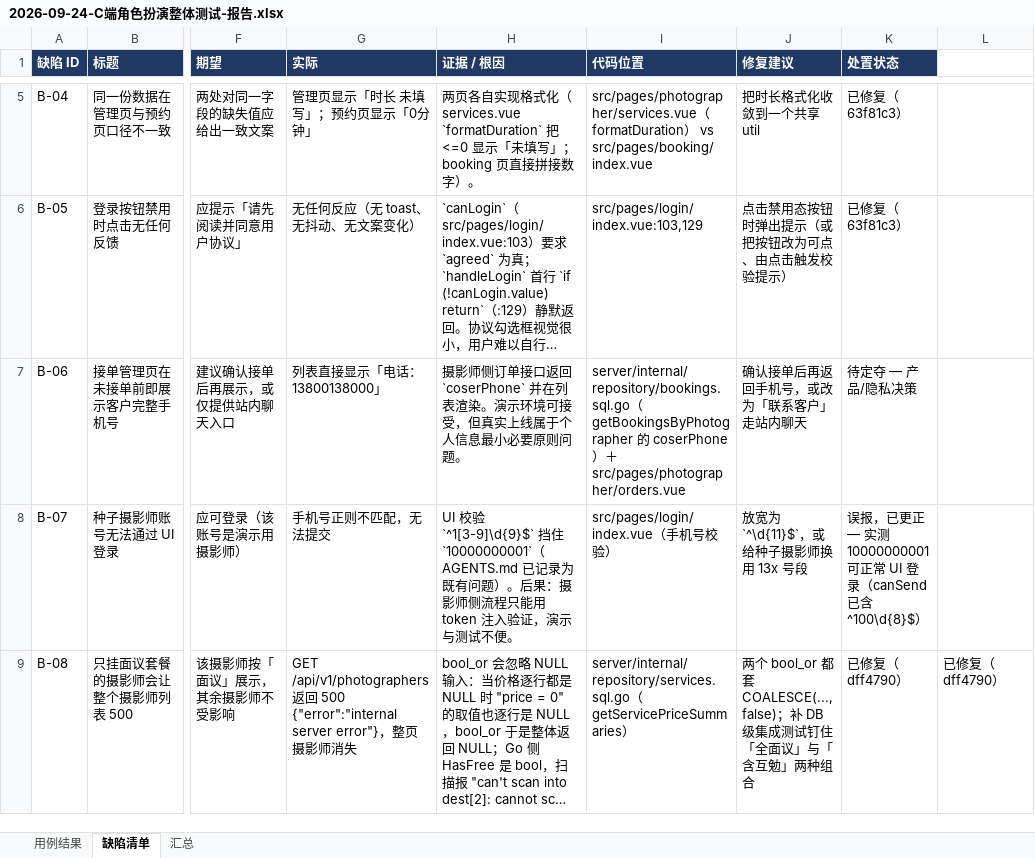
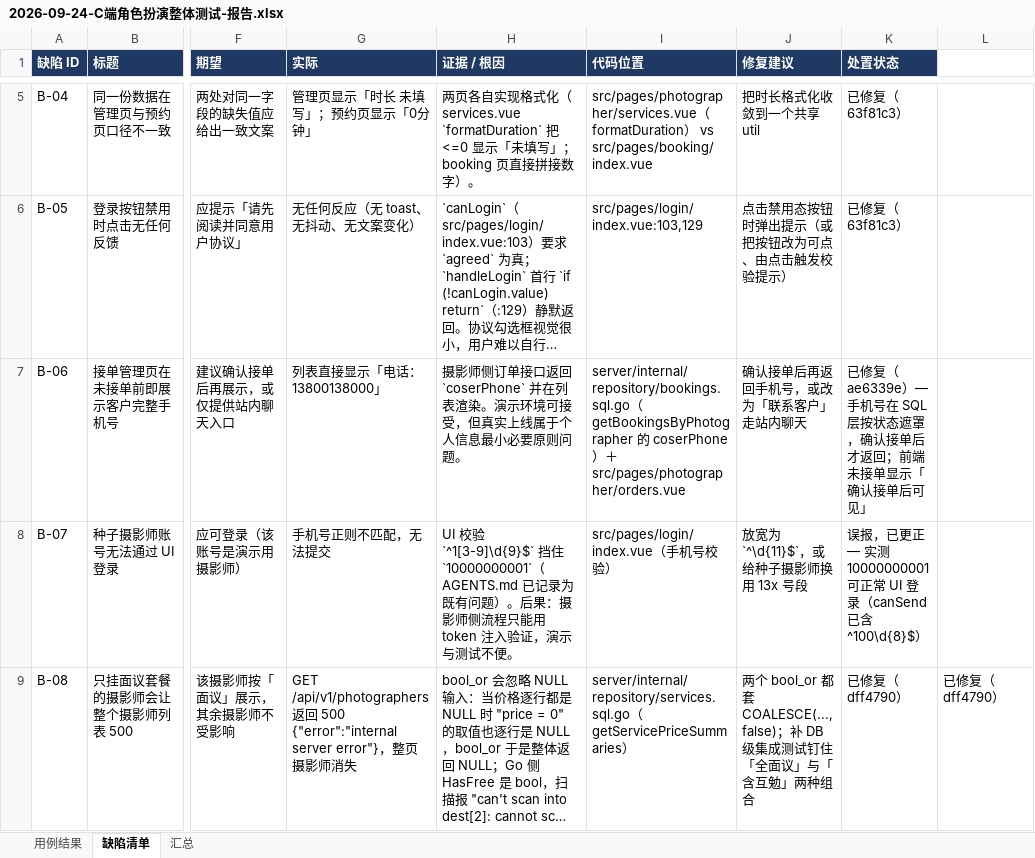
Before and after one commit to Maluslock/comic, an Excel workbook: docs/qa/2026-09-24-C端角色扮演整体测试-报告.xlsx, sheet 缺陷清单, drawn as a sheet; only a part is shown, gaps mark what is left out; long unchanged cells end in …; values as stored, in another font and other column widths than the file's, no borders; the diff names each change by its address in the sheet, - before the commit and + after, or states it on an @@ line.

```diff
--- a/docs/qa/2026-09-24-C端角色扮演整体测试-报告.xlsx (sheet 缺陷清单)
+++ b/docs/qa/2026-09-24-C端角色扮演整体测试-报告.xlsx (sheet 缺陷清单)
-K7 (处置状态): 待定夺 — 产品/隐私决策
+K7 (处置状态): 已修复（ae6339e）— 手机号在 SQL 层按状态遮罩，确认接单后才返回；前端未接单显示「确认接单后可见」
```
Also changed, not shown: sheet 汇总, 1 other file.
